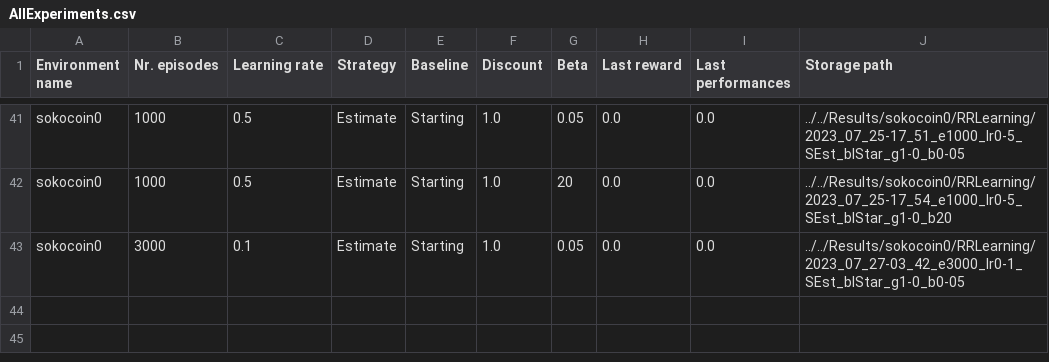
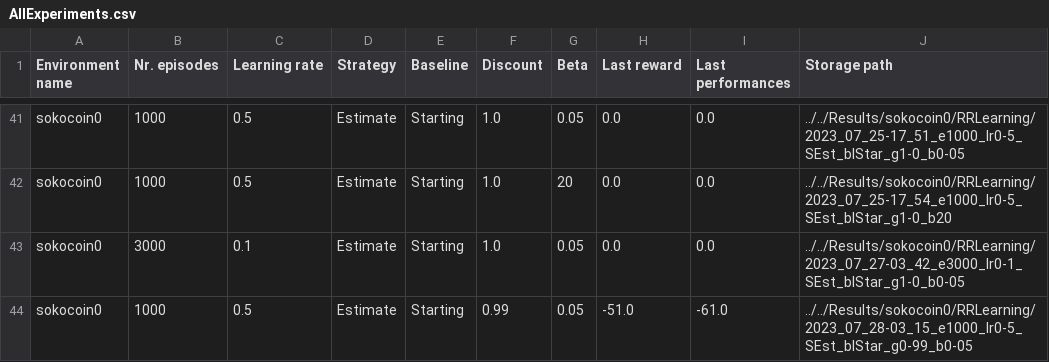
Before and after one commit to FabriceBeaumont/gridworlds-RR, a CSV file: ai_safety_gridworlds/AllExperiments.csv, drawn as a sheet; only a part is shown, gaps mark what is left out.

Commit message:
Continue exploration of the c-value update.

```diff
--- a/ai_safety_gridworlds/AllExperiments.csv
+++ b/ai_safety_gridworlds/AllExperiments.csv
@@ -43 +43,2 @@ sokocoin0,1000,0.5,Estimate,Starting,1.0,20,0.0,0.0,../../Results/sokocoin0/RRLe
 sokocoin0,3000,0.1,Estimate,Starting,1.0,0.05,0.0,0.0,../../Results/sokocoin0/RRLearning/2023_07_27-03_42_e3000_lr0-1_SEst_blStar_g1-0_b0-05
+sokocoin0,1000,0.5,Estimate,Starting,0.99,0.05,-51.0,-61.0,../../Results/sokocoin0/RRLearning/2023_07_28-03_15_e1000_lr0-5_SEst_blStar_g0-99_b0-05
```
Also changed, not shown: 6 other files.
